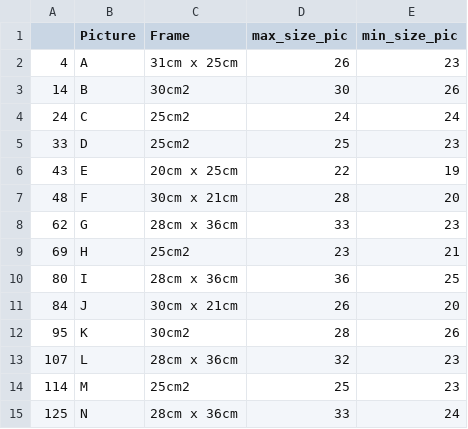
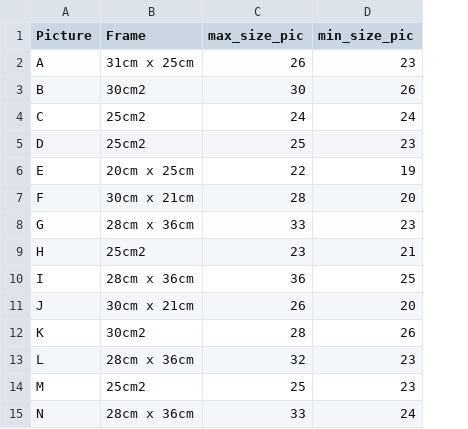
Before and after one commit to SmirkyGraphs/preppin-data-challenge, a CSV file: 2021/2021-W35/data/clean/picture_frames.csv, drawn as a sheet; the diff names each change by its address in the sheet, - before the commit and + after, or states it on an @@ line.

```diff
--- a/2021/2021-W35/data/clean/picture_frames.csv
+++ b/2021/2021-W35/data/clean/picture_frames.csv
-column A, rows 2-15: 4 | 14 | 24 | 33 | 43 | 48 | 62 | 69 | 80 | 84 | 95 | 107 | 114 | 125
```
Also changed, not shown: 1 other file.
